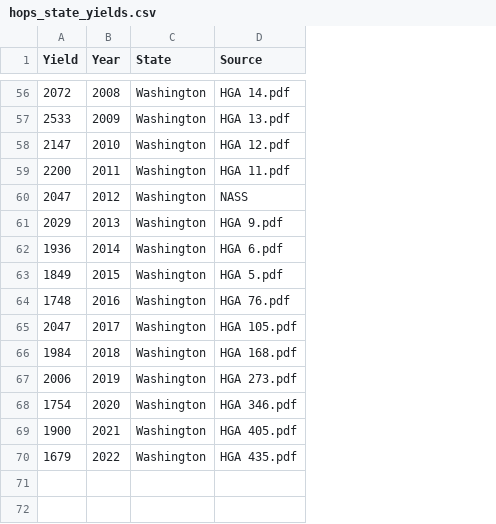
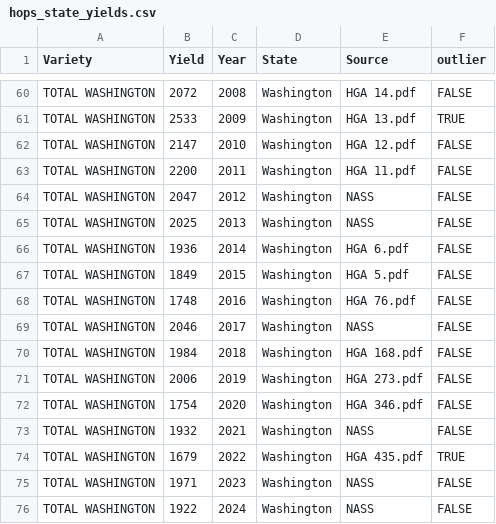
Before and after one commit to dalloyd1/PNW-Hops, a CSV file: hops_state_yields.csv, drawn as a sheet; only a part is shown, gaps mark what is left out; addresses are those after the commit; the diff covers the shown part only; the diff names each change by its address in the sheet, - before the commit and + after, or states it on an @@ line.

Commit message:
latest versions of yield files
latest versions of yield files and intermediate results

```diff
--- a/hops_state_yields.csv
+++ b/hops_state_yields.csv
+column A (Variety), rows 60-74: all TOTAL WASHINGTON
+column F (outlier), rows 60-74: FALSE | TRUE | FALSE | FALSE | FALSE | FALSE | FALSE | FALSE | FALSE | FALSE | FALSE | FALSE | FALSE | FALSE | TRUE
-B65 (Yield): 2029
+B65 (Yield): 2025
-E65 (Source): HGA 9.pdf
+E65 (Source): NASS
-B69 (Yield): 2047
+B69 (Yield): 2046
-E69 (Source): HGA 105.pdf
+E69 (Source): NASS
-B73 (Yield): 1900
+B73 (Yield): 1932
-E73 (Source): HGA 405.pdf
+E73 (Source): NASS
+row 75: TOTAL WASHINGTON | 1971 | 2023 | Washington | NASS | FALSE
+row 76: TOTAL WASHINGTON | 1922 | 2024 | Washington | NASS | FALSE
```
Also changed, not shown: 4 added rows and 20 edited cells elsewhere in this file, 8 other files.
